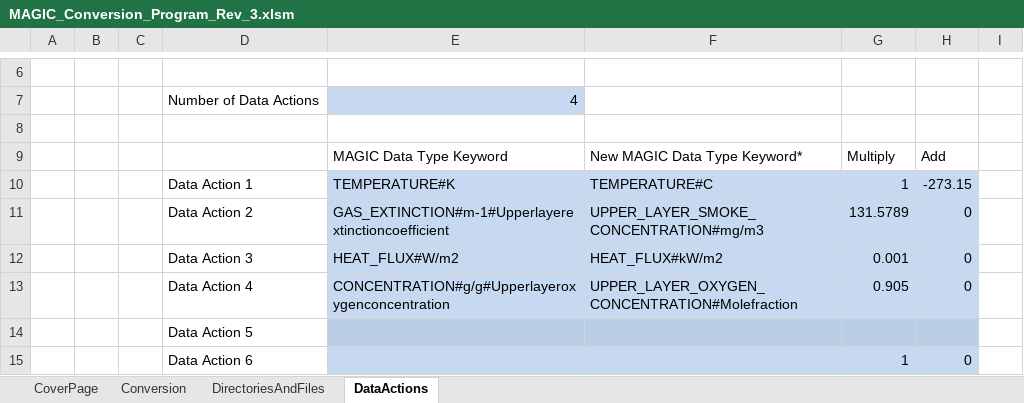
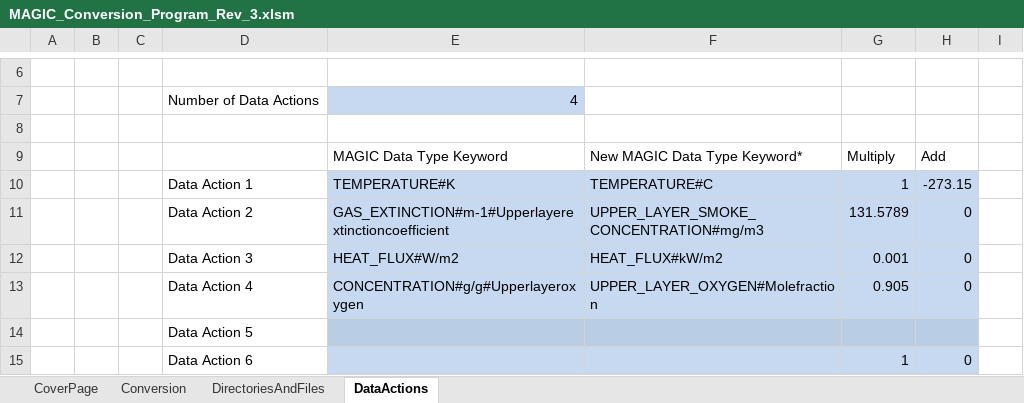
Before and after one commit to atwhaley/cfast, an Excel workbook: cfast/trunk/MAGIC_Validation/MAGIC_Conversion_Program_Rev_3.xlsm, sheet DataActions, drawn as a sheet; only a part is shown, gaps mark what is left out; values as stored, in another font and other column widths than the file's, no borders; the diff names each change by its address in the sheet, - before the commit and + after, or states it on an @@ line.

Commit message:
MAGIC: update dataplot.csv for WTC oxygen

```diff
--- a/cfast/trunk/MAGIC_Validation/MAGIC_Conversion_Program_Rev_3.xlsm (sheet DataActions)
+++ b/cfast/trunk/MAGIC_Validation/MAGIC_Conversion_Program_Rev_3.xlsm (sheet DataActions)
-E13: CONCENTRATION#g/g#Upperlayeroxygenconcentration
+E13: CONCENTRATION#g/g#Upperlayeroxygen
-F13: UPPER_LAYER_OXYGEN_CONCENTRATION#Molefraction
+F13: UPPER_LAYER_OXYGEN#Molefraction
```
Also changed, not shown: sheet DirectoriesAndFiles, sheet Conversion, 1 other file.
